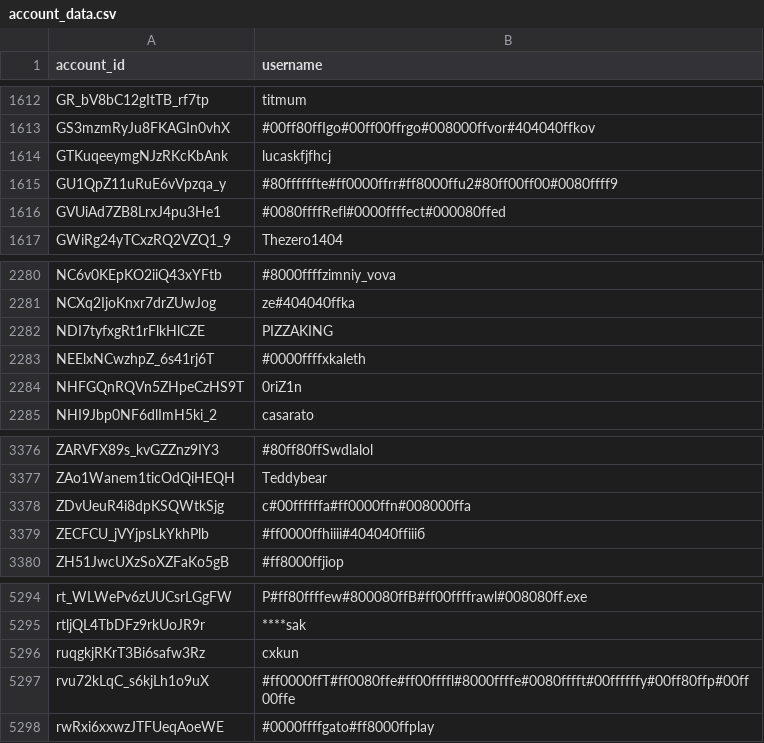
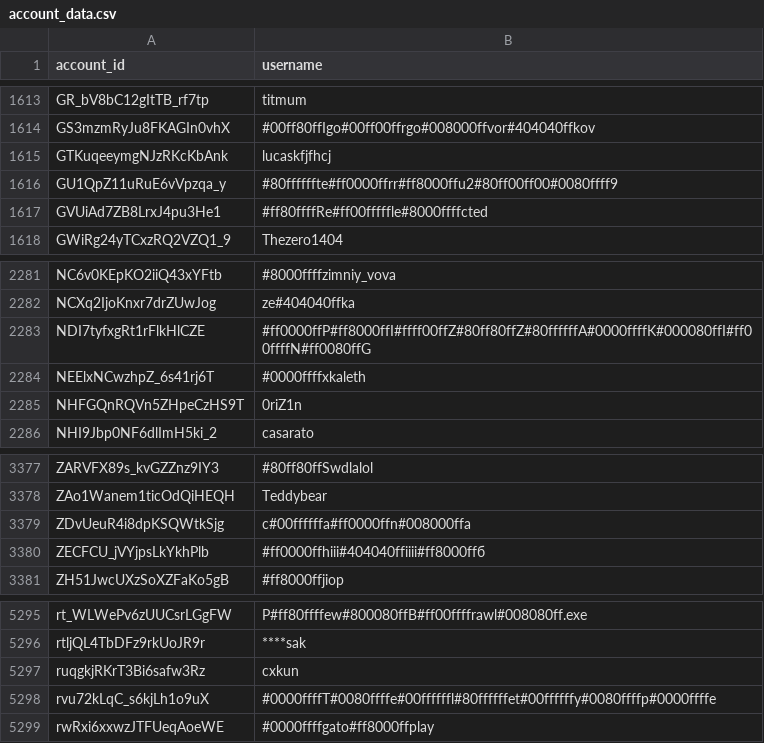
Before and after one commit to pewpewlive/ppl-data, a CSV file: account_data.csv, drawn as a sheet; only a part is shown, gaps mark what is left out; the diff covers the shown part only.

```diff
--- a/account_data.csv
+++ b/account_data.csv
@@ -1615,3 +1616,3 @@ GTKuqeeymgNJzRKcKbAnk,lucaskfjfhcj
 GU1QpZ11uRuE6vVpzqa_y,#80ffffffte#ff0000ffrr#ff8000ffu2#80ff00ff00#0080ffff9
-GVUiAd7ZB8LrxJ4pu3He1,#0080ffffRefl#0000ffffect#000080ffed
+GVUiAd7ZB8LrxJ4pu3He1,#ff80ffffRe#ff00fffffle#8000ffffcted
 GWiRg24yTCxzRQ2VZQ1_9,Thezero1404
@@ -2281,3 +2282,3 @@ NC6v0KEpKO2iiQ43xYFtb,#8000ffffzimniy_vova
 NCXq2IjoKnxr7drZUwJog,ze#404040ffka
-NDI7tyfxgRt1rFlkHlCZE,PIZZAKING
+NDI7tyfxgRt1rFlkHlCZE,#ff0000ffP#ff8000ffI#ffff00ffZ#80ff80ffZ#80ffffffA#0000ffffK#000080ffI#ff00ffffN#ff0080ffG
 NEElxNCwzhpZ_6s41rj6T,#0000ffffxkaleth
@@ -3378,3 +3379,3 @@ ZAo1Wanem1ticOdQiHEQH,Teddybear
 ZDvUeuR4i8dpKSQWtkSjg,c#00ffffffa#ff0000ffn#008000ffa
-ZECFCU_jVYjpsLkYkhPlb,#ff0000ffhiiii#404040ffiiiб
+ZECFCU_jVYjpsLkYkhPlb,#ff0000ffhiii#404040ffiiii#ff8000ffб
 ZH51JwcUXzSoXZFaKo5gB,#ff8000ffjiop
@@ -5296,3 +5297,3 @@ rtljQL4TbDFz9rkUoJR9r,****sak
 ruqgkjRKrT3Bi6safw3Rz,cxkun
-rvu72kLqC_s6kjLh1o9uX,#ff0000ffT#ff0080ffe#ff00ffffl#8000ffffe#0080fffft#00ffffffy#00ff80ffp#00ff00ffe
+rvu72kLqC_s6kjLh1o9uX,#0000ffffT#0080ffffe#00ffffffl#80ffffffet#00ffffffy#0080ffffp#0000ffffe
 rwRxi6xxwzJTFUeqAoeWE,#0000ffffgato#ff8000ffplay
```
Also changed, not shown: 2 added rows, 1 removed row and 2 edited cells elsewhere in this file.
